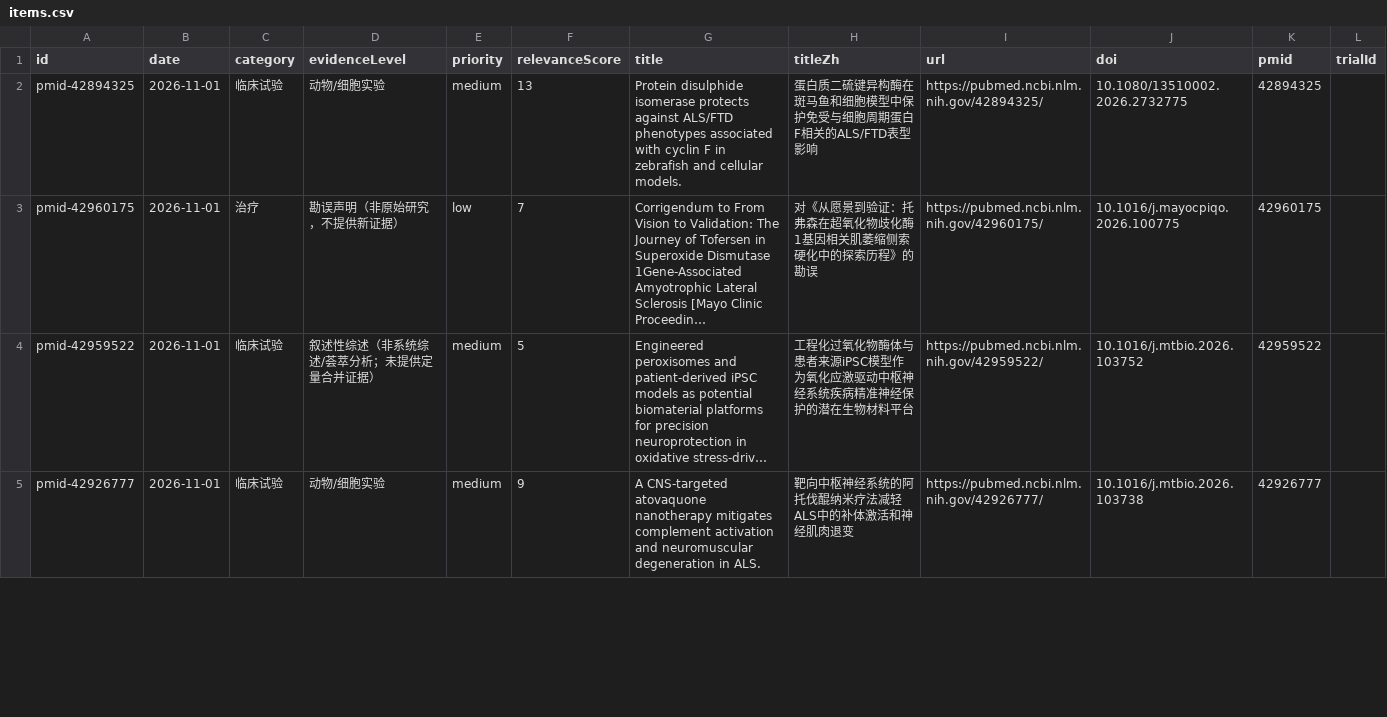
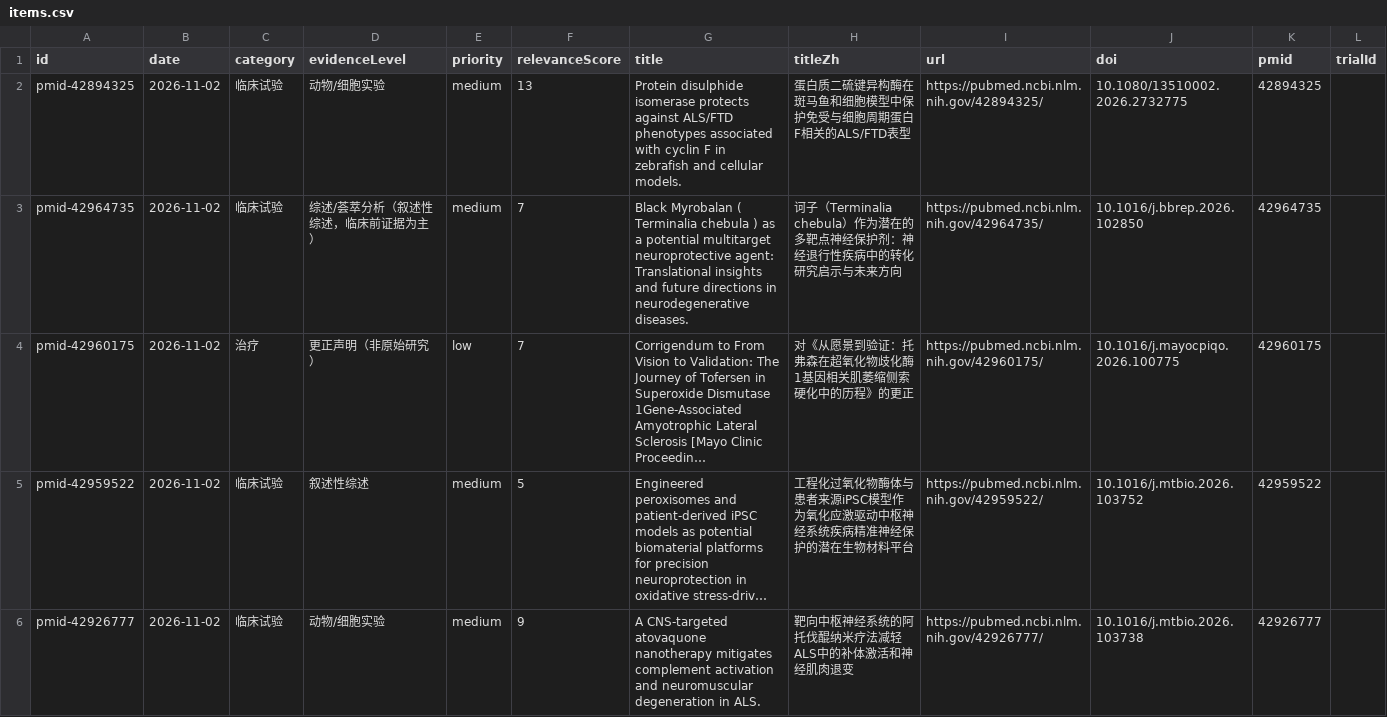
Before and after one commit to DY-bucm/als-research-site, a CSV file: exports/items.csv, drawn as a sheet; only a part is shown; long unchanged cells end in …; addresses are those after the commit; the diff covers the shown part only; the diff names each change by its address in the sheet, - before the commit and + after, or states it on an @@ line.

```diff
--- a/exports/items.csv
+++ b/exports/items.csv
-B2 (date): 2026-11-01
+B2 (date): 2026-11-02
-H2 (titleZh): 蛋白质二硫键异构酶在斑马鱼和细胞模型中保护免受与细胞周期蛋白F相关的ALS/FTD表型影响
+H2 (titleZh): 蛋白质二硫键异构酶在斑马鱼和细胞模型中保护免受与细胞周期蛋白F相关的ALS/FTD表型
+row 3: pmid-42964735 | 2026-11-02 | 临床试验 | 综述/荟萃分析（叙述性综述，临床前证据为主） | medium | 7 | Black Myrobalan ( Terminalia chebula ) as a potential multitarget neuroprotective agent: Translational insights and future directions in neurodegenerative diseases. | 诃子（Terminalia chebula）作为潜在的多靶点神经保护剂：神经退行性疾病中的转化研究启示与未来方向 | https://pubmed.ncbi.nlm.nih.gov/42964735/ | 10.1016/j.bbrep.2026.102850 | 42964735
-B4:B6 (date): 2026-11-01
+B4:B6 (date): 2026-11-02
-D4 (evidenceLevel): 勘误声明（非原始研究，不提供新证据）
+D4 (evidenceLevel): 更正声明（非原始研究）
-H4 (titleZh): 对《从愿景到验证：托弗森在超氧化物歧化酶1基因相关肌萎缩侧索硬化中的探索历程》的勘误
+H4 (titleZh): 对《从愿景到验证：托弗森在超氧化物歧化酶1基因相关肌萎缩侧索硬化中的历程》的更正
-D5 (evidenceLevel): 叙述性综述（非系统综述/荟萃分析；未提供定量合并证据）
+D5 (evidenceLevel): 叙述性综述
```
Also changed, not shown: 3 added rows, 4 removed rows and 21 edited cells elsewhere in this file, 10 other files.
